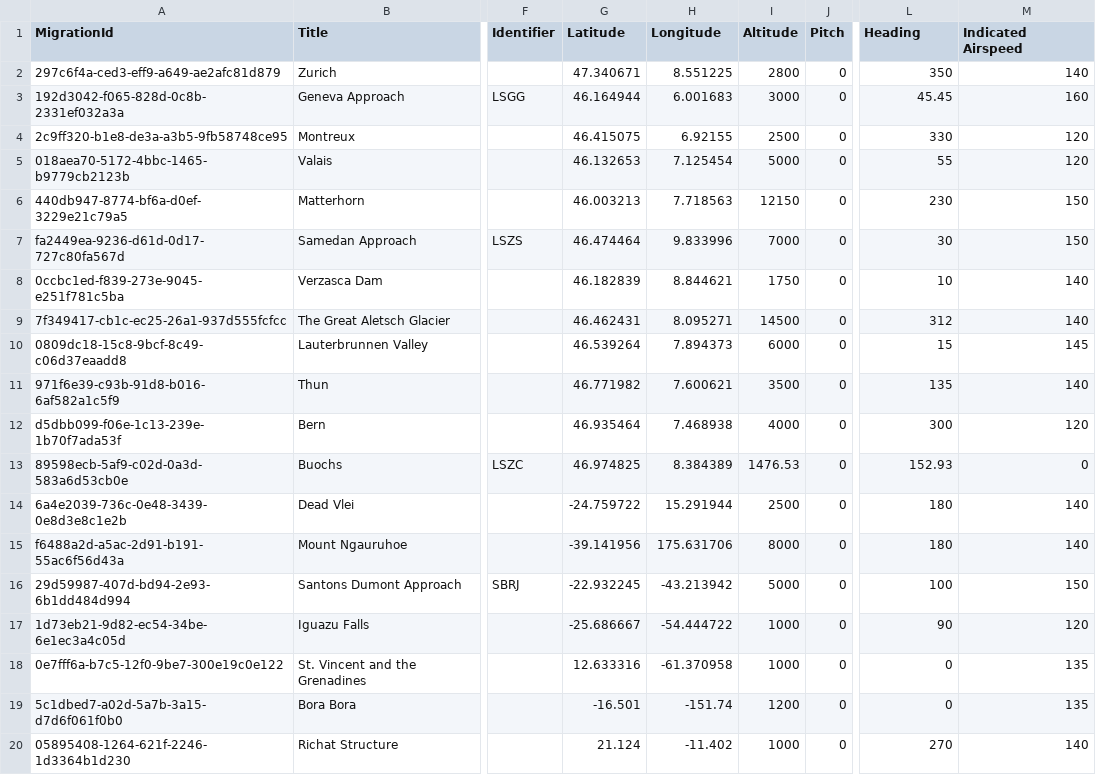
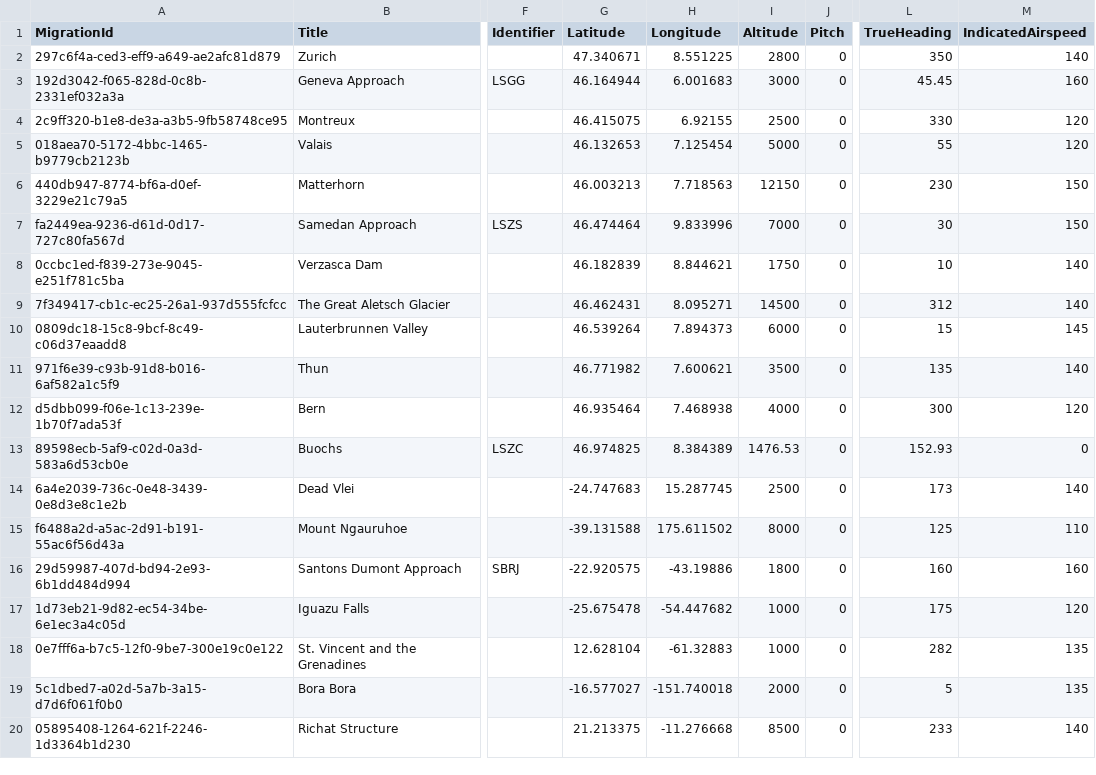
Before and after one commit to till213/SkyDolly, a CSV file: src/Persistence/res/migr/Locations.csv, drawn as a sheet; only a part is shown, gaps mark what is left out; the diff names each change by its address in the sheet, - before the commit and + after, or states it on an @@ line.

Commit message:
Rename heading to trueHeading
- WIP (won't compile)

```diff
--- a/src/Persistence/res/migr/Locations.csv
+++ b/src/Persistence/res/migr/Locations.csv
-L1: Heading
+L1: TrueHeading
-M1: Indicated Airspeed
+M1: IndicatedAirspeed
-G14 (Latitude): -24.759722
+G14 (Latitude): -24.747683
-H14 (Longitude): 15.291944
+H14 (Longitude): 15.287745
-L14 (TrueHeading): 180
+L14 (TrueHeading): 173
-G15 (Latitude): -39.141956
+G15 (Latitude): -39.131588
-H15 (Longitude): 175.631706
+H15 (Longitude): 175.611502
-L15 (TrueHeading): 180
+L15 (TrueHeading): 125
-M15 (IndicatedAirspeed): 140
+M15 (IndicatedAirspeed): 110
-G16 (Latitude): -22.932245
+G16 (Latitude): -22.920575
-H16 (Longitude): -43.213942
+H16 (Longitude): -43.19886
-I16 (Altitude): 5000
+I16 (Altitude): 1800
-L16 (TrueHeading): 100
+L16 (TrueHeading): 160
-M16 (IndicatedAirspeed): 150
+M16 (IndicatedAirspeed): 160
-G17 (Latitude): -25.686667
+G17 (Latitude): -25.675478
-H17 (Longitude): -54.444722
+H17 (Longitude): -54.447682
-L17 (TrueHeading): 90
+L17 (TrueHeading): 175
-G18 (Latitude): 12.633316
+G18 (Latitude): 12.628104
-H18 (Longitude): -61.370958
+H18 (Longitude): -61.32883
-L18 (TrueHeading): 0
+L18 (TrueHeading): 282
-G19 (Latitude): -16.501
+G19 (Latitude): -16.577027
-H19 (Longitude): -151.74
+H19 (Longitude): -151.740018
-I19 (Altitude): 1200
+I19 (Altitude): 2000
-L19 (TrueHeading): 0
+L19 (TrueHeading): 5
-G20 (Latitude): 21.124
+G20 (Latitude): 21.213375
-H20 (Longitude): -11.402
+H20 (Longitude): -11.276668
-I20 (Altitude): 1000
+I20 (Altitude): 8500
-L20 (TrueHeading): 270
+L20 (TrueHeading): 233
```
Also changed, not shown: 15 other files.
